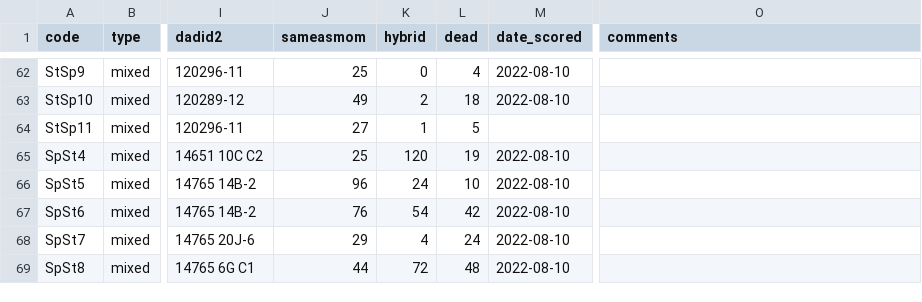
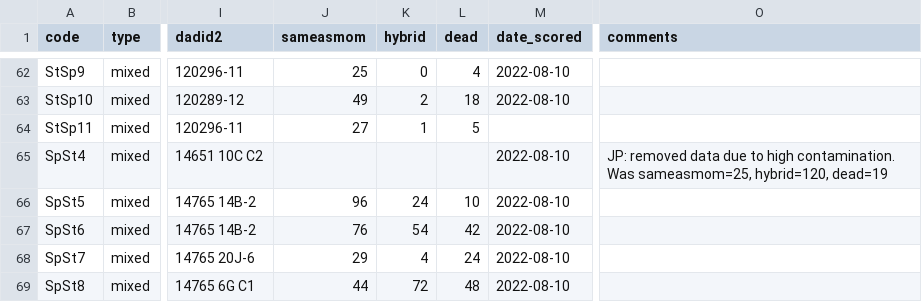
Before and after one commit to jmpowers/schiedea-rims, a TSV file: data/Pollen competition - survival.tsv, drawn as a sheet; only a part is shown, gaps mark what is left out; the diff names each change by its address in the sheet, - before the commit and + after, or states it on an @@ line.

```diff
--- a/data/Pollen competition - survival.tsv
+++ b/data/Pollen competition - survival.tsv
-J65 (sameasmom): 25
+J65 (sameasmom): (empty)
-K65 (hybrid): 120
+K65 (hybrid): (empty)
-L65 (dead): 19
+L65 (dead): (empty)
-O65 (comments): (empty)
+O65 (comments): JP: removed data due to high contamination. Was sameasmom=25, hybrid=120, dead=19
```
Also changed, not shown: data/Pollen competition - germination.tsv, data/Pollen competition - style_length.tsv, 13 other files.
